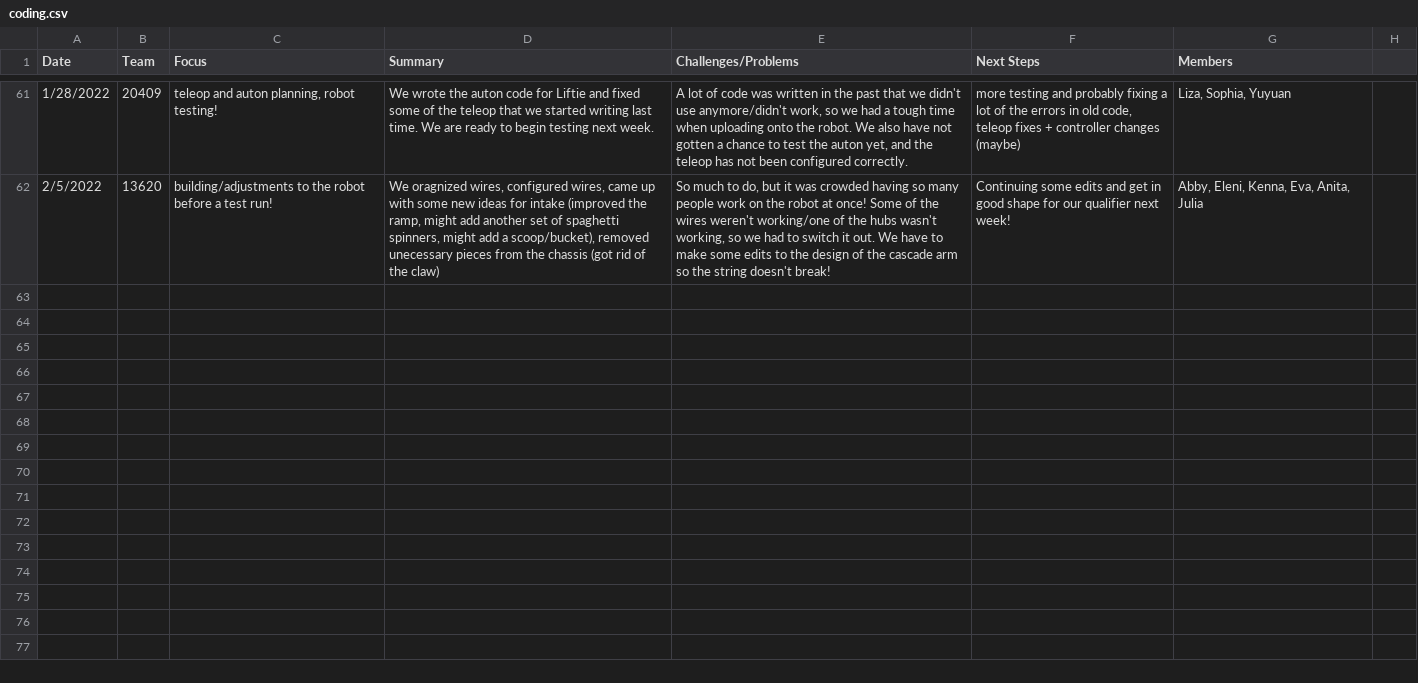
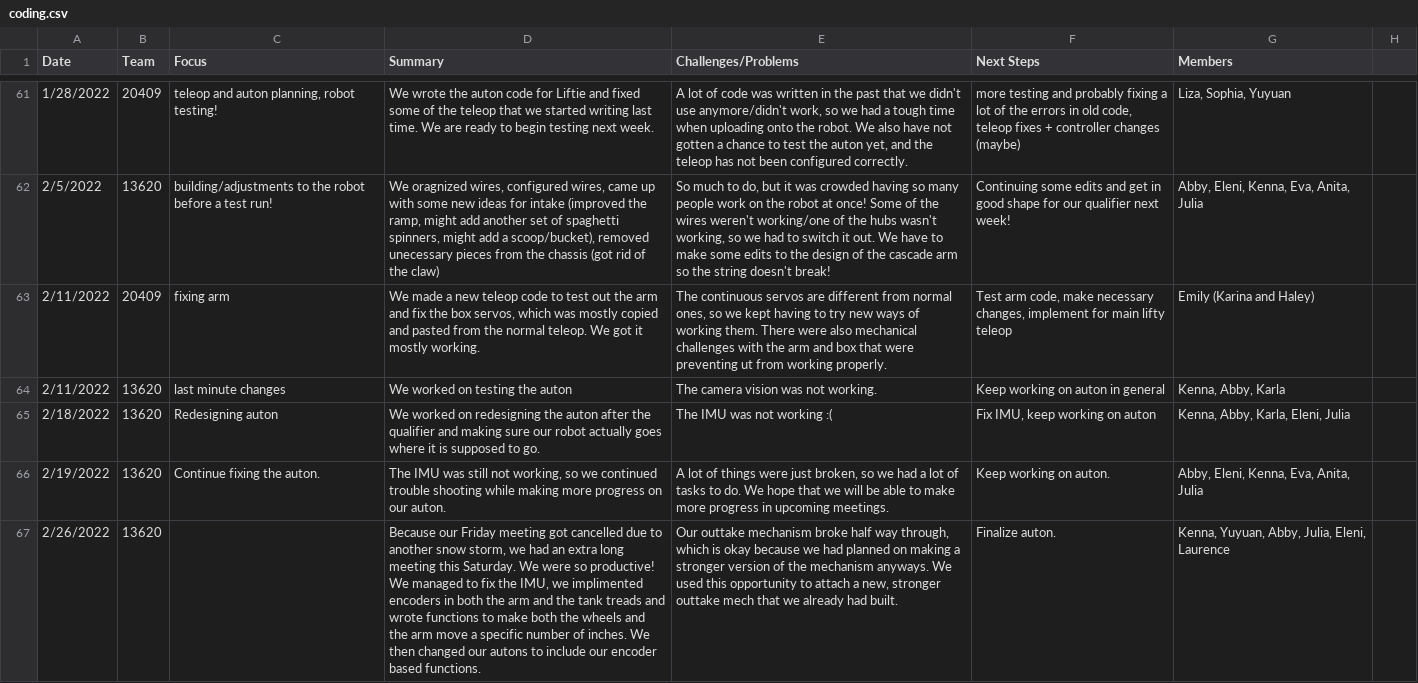
Before and after one commit to the-winsor-school/NotebookEntries-2021-2022, a CSV file: data/coding.csv, drawn as a sheet; only a part is shown, gaps mark what is left out; the diff names each change by its address in the sheet, - before the commit and + after, or states it on an @@ line.

```diff
--- a/data/coding.csv
+++ b/data/coding.csv
+row 63: 2/11/2022 | 20409 | fixing arm | We made a new teleop code to test out the arm and fix the box servos, which was mostly copied and pasted from the normal teleop. We got it mostly working. | The continuous servos are different from normal ones, so we kept having to try new ways of working them. There were also mechanical challenges with the arm and box that were preventing ut from working properly. | Test arm code, make necessary changes, implement for main lifty teleop | Emily (Karina and Haley)
+row 64: 2/11/2022 | 13620 | last minute changes | We worked on testing the auton | The camera vision was not working. | Keep working on auton in general | Kenna, Abby, Karla
+row 65: 2/18/2022 | 13620 | Redesigning auton | We worked on redesigning the auton after the qualifier and making sure our robot actually goes where it is supposed to go. | The IMU was not working :( | Fix IMU, keep working on auton | Kenna, Abby, Karla, Eleni, Julia
+row 66: 2/19/2022 | 13620 | Continue fixing the auton. | The IMU was still not working, so we continued trouble shooting while making more progress on our auton. | A lot of things were just broken, so we had a lot of tasks to do. We hope that we will be able to make more progress in upcoming meetings. | Keep working on auton. | Abby, Eleni, Kenna, Eva, Anita, Julia
+row 67: 2/26/2022 | 13620 |  | Because our Friday meeting got cancelled due to another snow storm, we had an extra long meeting this Saturday. We were so productive! We managed to fix the IMU, we implimented encoders in both the arm and the tank treads and wrote functions to make both the wheels and the arm move a specific number of inches. We then changed our autons to include our encoder based functions. | Our outtake mechanism broke half way through, which is okay because we had planned on making a stronger version of the mechanism anyways. We used this opportunity to attach a new, stronger outtake mech that we already had built. | Finalize auton. | Kenna, Yuyuan, Abby, Julia, Eleni, Laurence
```
Also changed, not shown: data/building.csv, data/business.csv, 10 other files.
